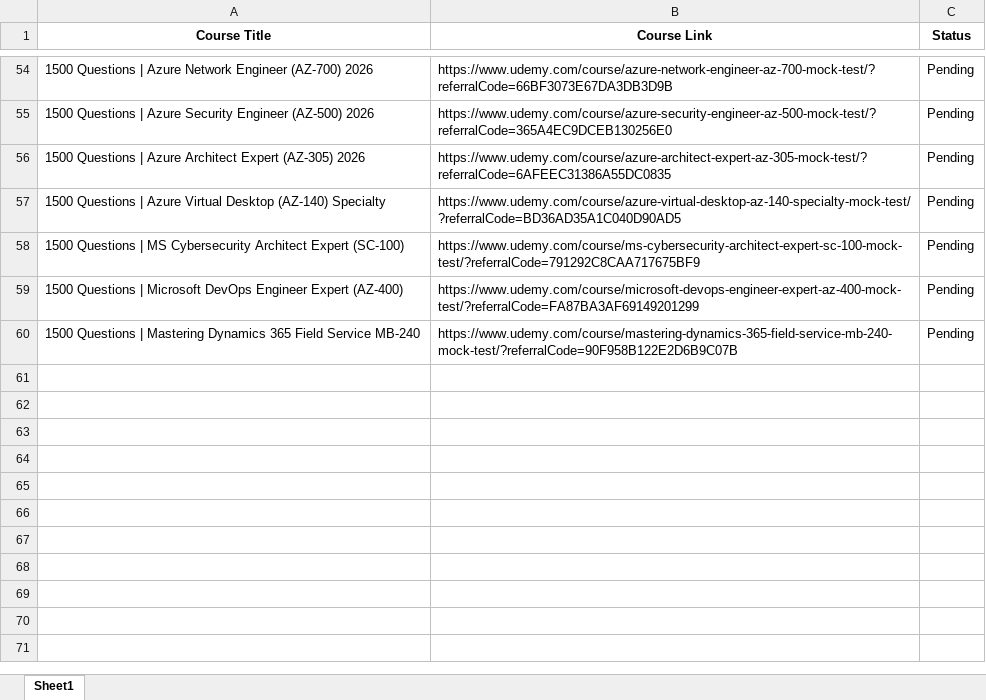
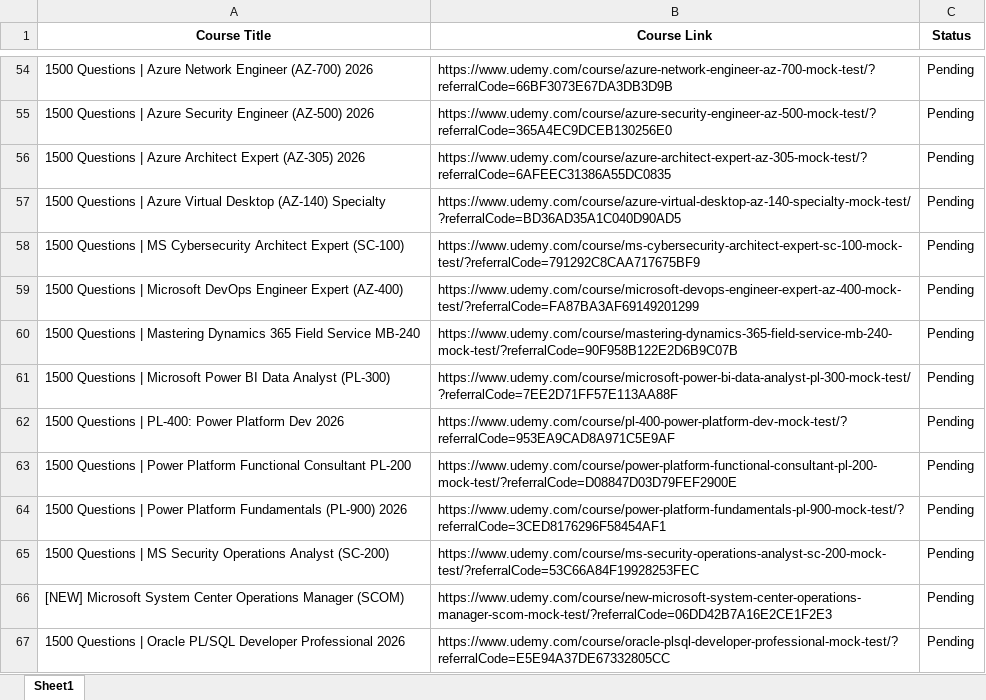
Before and after one commit to cssmatter/linkedin-page-rss, an Excel workbook: source.xlsx, sheet Sheet1, drawn as a sheet; only a part is shown, gaps mark what is left out; values as stored, in another font and other column widths than the file's, no borders; the diff names each change by its address in the sheet, - before the commit and + after, or states it on an @@ line.

Commit message:
Update source.xlsx

```diff
--- a/source.xlsx (sheet Sheet1)
+++ b/source.xlsx (sheet Sheet1)
+row 61: 1500 Questions | Microsoft Power BI Data Analyst (PL-300) | https://www.udemy.com/course/microsoft-power-bi-data-analyst-pl-300-mock-test/?referralCode=7EE2D71FF57E113AA88F | Pending
+row 62: 1500 Questions | PL-400: Power Platform Dev 2026 | https://www.udemy.com/course/pl-400-power-platform-dev-mock-test/?referralCode=953EA9CAD8A971C5E9AF | Pending
+row 63: 1500 Questions | Power Platform Functional Consultant PL-200 | https://www.udemy.com/course/power-platform-functional-consultant-pl-200-mock-test/?referralCode=D08847D03D79FEF2900E | Pending
+row 64: 1500 Questions | Power Platform Fundamentals (PL-900) 2026 | https://www.udemy.com/course/power-platform-fundamentals-pl-900-mock-test/?referralCode=3CED8176296F58454AF1 | Pending
+row 65: 1500 Questions | MS Security Operations Analyst (SC-200) | https://www.udemy.com/course/ms-security-operations-analyst-sc-200-mock-test/?referralCode=53C66A84F19928253FEC | Pending
+row 66: [NEW] Microsoft System Center Operations Manager (SCOM) | https://www.udemy.com/course/new-microsoft-system-center-operations-manager-scom-mock-test/?referralCode=06DD42B7A16E2CE1F2E3 | Pending
+row 67: 1500 Questions | Oracle PL/SQL Developer Professional 2026 | https://www.udemy.com/course/oracle-plsql-developer-professional-mock-test/?referralCode=E5E94A37DE67332805CC | Pending
```
